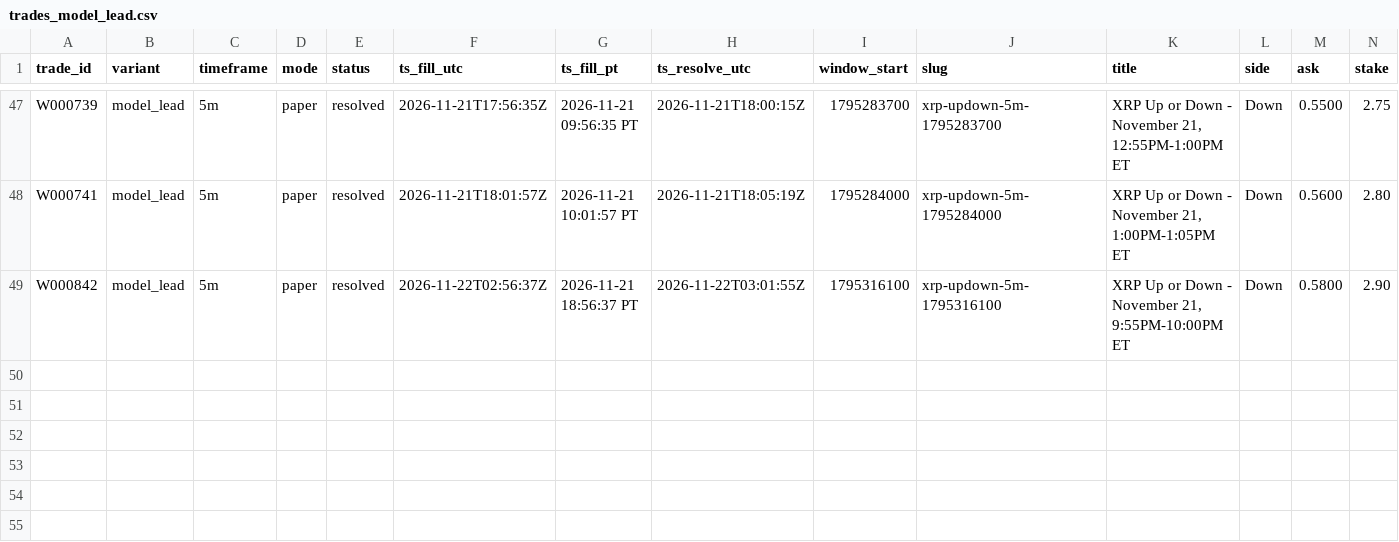
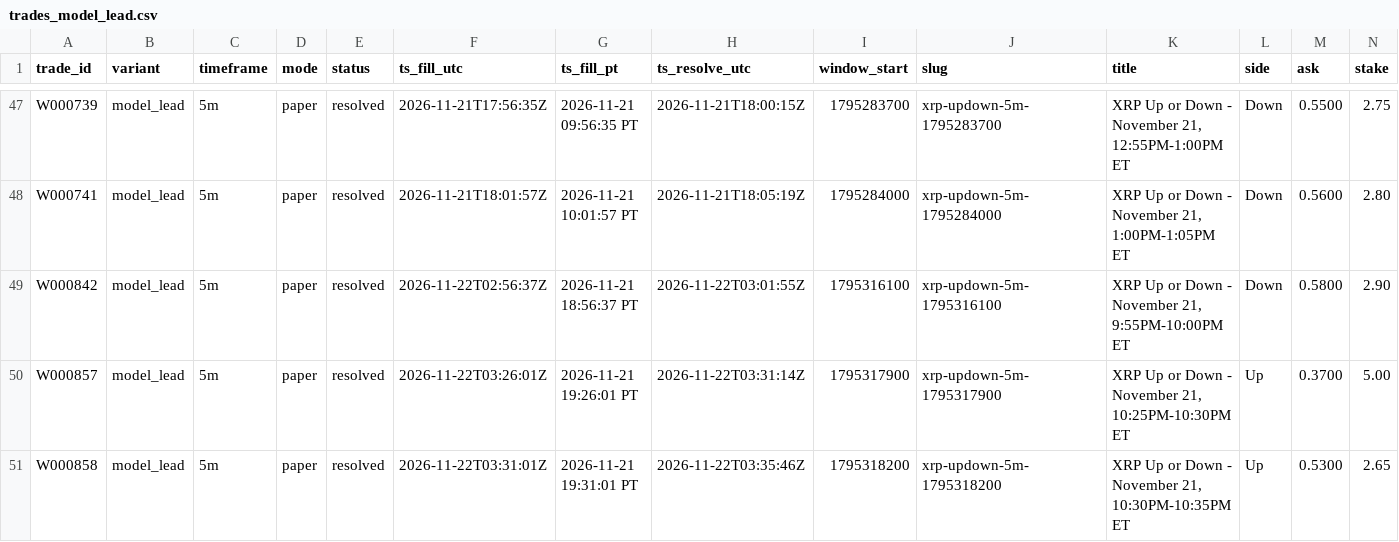
Before and after one commit to michaeldeuchar-dotcom/xrp-paper-bot, a CSV file: data/week1/trades_model_lead.csv, drawn as a sheet; only a part is shown, gaps mark what is left out; rows hold the shown columns only; the diff names each change by its address in the sheet, - before the commit and + after, or states it on an @@ line.

```diff
--- a/data/week1/trades_model_lead.csv
+++ b/data/week1/trades_model_lead.csv
+row 50: W000857 | model_lead | 5m | paper | resolved | 2026-11-22T03:26:01Z | 2026-11-21 19:26:01 PT | 2026-11-22T03:31:14Z | 1795317900 | xrp-updown-5m-1795317900 | XRP Up or Down - November 21, 10:25PM-10:30PM ET | Up | 0.3700 | 5.00
+row 51: W000858 | model_lead | 5m | paper | resolved | 2026-11-22T03:31:01Z | 2026-11-21 19:31:01 PT | 2026-11-22T03:35:46Z | 1795318200 | xrp-updown-5m-1795318200 | XRP Up or Down - November 21, 10:30PM-10:35PM ET | Up | 0.5300 | 2.65
```
Also changed, not shown: data/week1/decisions_tail.csv, data/week1/trades_down_ride.csv, 6 other files.
